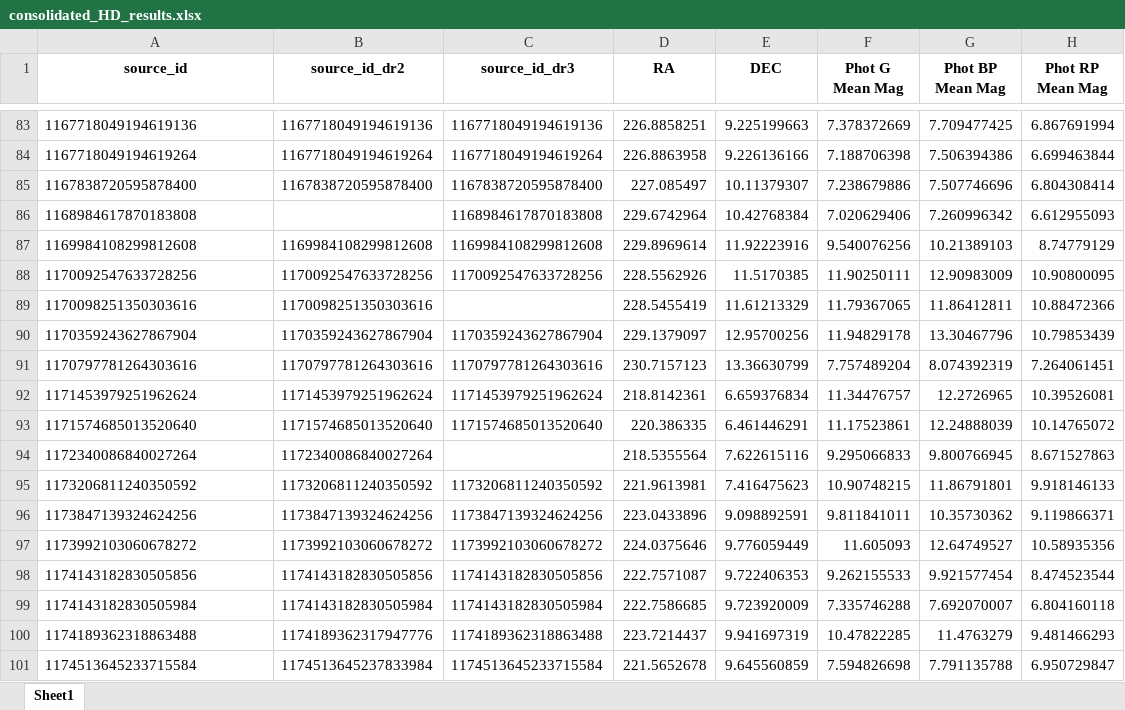
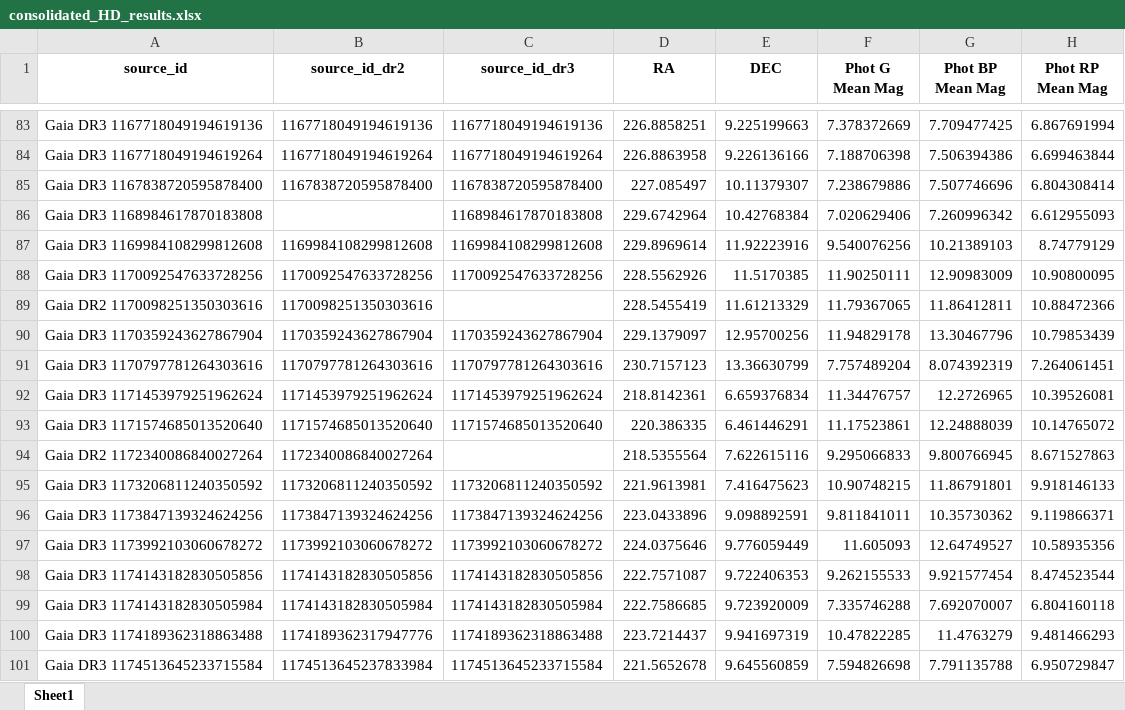
Before and after one commit to exoplanetsdk/2ES_target_selection, an Excel workbook: results/consolidated_HD_results.xlsx, sheet Sheet1, drawn as a sheet; only a part is shown, gaps mark what is left out; values as stored, in another font and other column widths than the file's, no borders; the diff covers the shown part only; the diff names each change by its address in the sheet, - before the commit and + after, or states it on an @@ line.

```diff
--- a/results/consolidated_HD_results.xlsx (sheet Sheet1)
+++ b/results/consolidated_HD_results.xlsx (sheet Sheet1)
-A83 (source_id): 1167718049194619136
+A83 (source_id): Gaia DR3 1167718049194619136
-A84 (source_id): 1167718049194619264
+A84 (source_id): Gaia DR3 1167718049194619264
-A85 (source_id): 1167838720595878400
+A85 (source_id): Gaia DR3 1167838720595878400
-A86 (source_id): 1168984617870183808
+A86 (source_id): Gaia DR3 1168984617870183808
-A87 (source_id): 1169984108299812608
+A87 (source_id): Gaia DR3 1169984108299812608
-A88 (source_id): 1170092547633728256
+A88 (source_id): Gaia DR3 1170092547633728256
-A89 (source_id): 1170098251350303616
+A89 (source_id): Gaia DR2 1170098251350303616
-A90 (source_id): 1170359243627867904
+A90 (source_id): Gaia DR3 1170359243627867904
-A91 (source_id): 1170797781264303616
+A91 (source_id): Gaia DR3 1170797781264303616
-A92 (source_id): 1171453979251962624
+A92 (source_id): Gaia DR3 1171453979251962624
-A93 (source_id): 1171574685013520640
+A93 (source_id): Gaia DR3 1171574685013520640
-A94 (source_id): 1172340086840027264
+A94 (source_id): Gaia DR2 1172340086840027264
-A95 (source_id): 1173206811240350592
+A95 (source_id): Gaia DR3 1173206811240350592
-A96 (source_id): 1173847139324624256
+A96 (source_id): Gaia DR3 1173847139324624256
-A97 (source_id): 1173992103060678272
+A97 (source_id): Gaia DR3 1173992103060678272
-A98 (source_id): 1174143182830505856
+A98 (source_id): Gaia DR3 1174143182830505856
-A99 (source_id): 1174143182830505984
+A99 (source_id): Gaia DR3 1174143182830505984
-A100 (source_id): 1174189362318863488
+A100 (source_id): Gaia DR3 1174189362318863488
-A101 (source_id): 1174513645233715584
+A101 (source_id): Gaia DR3 1174513645233715584
```
Also changed, not shown: 81 edited cells elsewhere in this sheet, results/consolidated_HIP_results.xlsx, results/consolidated_results.xlsx, 9 other files.
